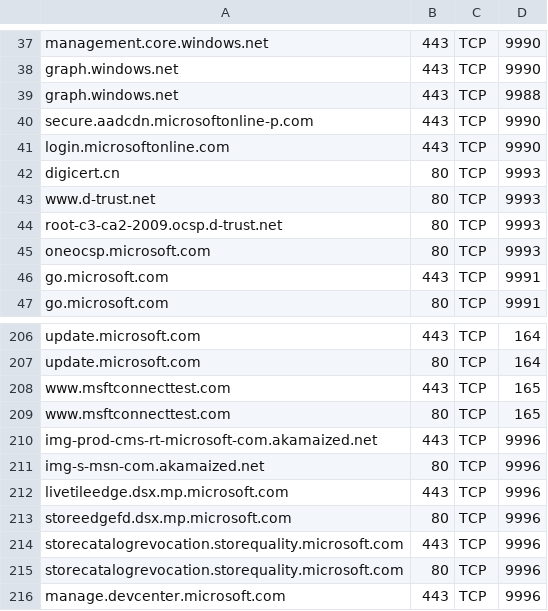
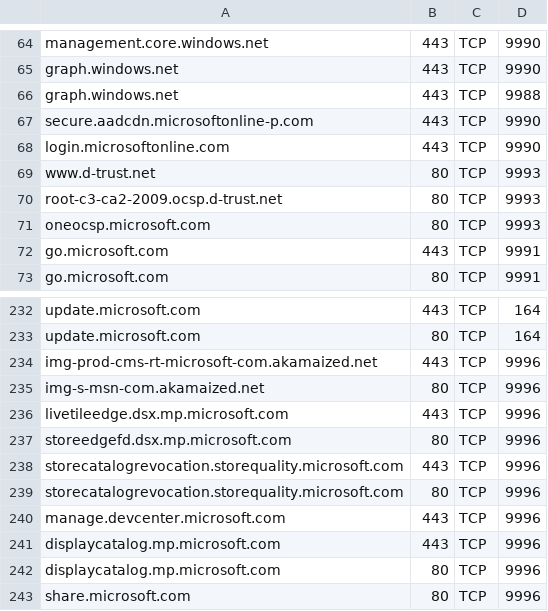
Before and after one commit to MHimken/toolbox, a CSV file: Intune/IntuneNetworkRequirements/INRCustomList.csv, drawn as a sheet; only a part is shown, gaps mark what is left out; the shorter side is filled out with more unchanged rows; removed rows and columns are numbered as before the commit, all else as after; the diff covers the shown part only; the diff names each change by its address in the sheet, - before the commit and + after, or states it on an @@ line.

```diff
--- a/Intune/IntuneNetworkRequirements/INRCustomList.csv
+++ b/Intune/IntuneNetworkRequirements/INRCustomList.csv
-row 42: digicert.cn | 80 | TCP | 9993
-row 208: www.msftconnecttest.com | 443 | TCP | 165
-row 209: www.msftconnecttest.com | 80 | TCP | 165
```
Also changed, not shown: 27 added rows elsewhere in this file, 4 other files.
